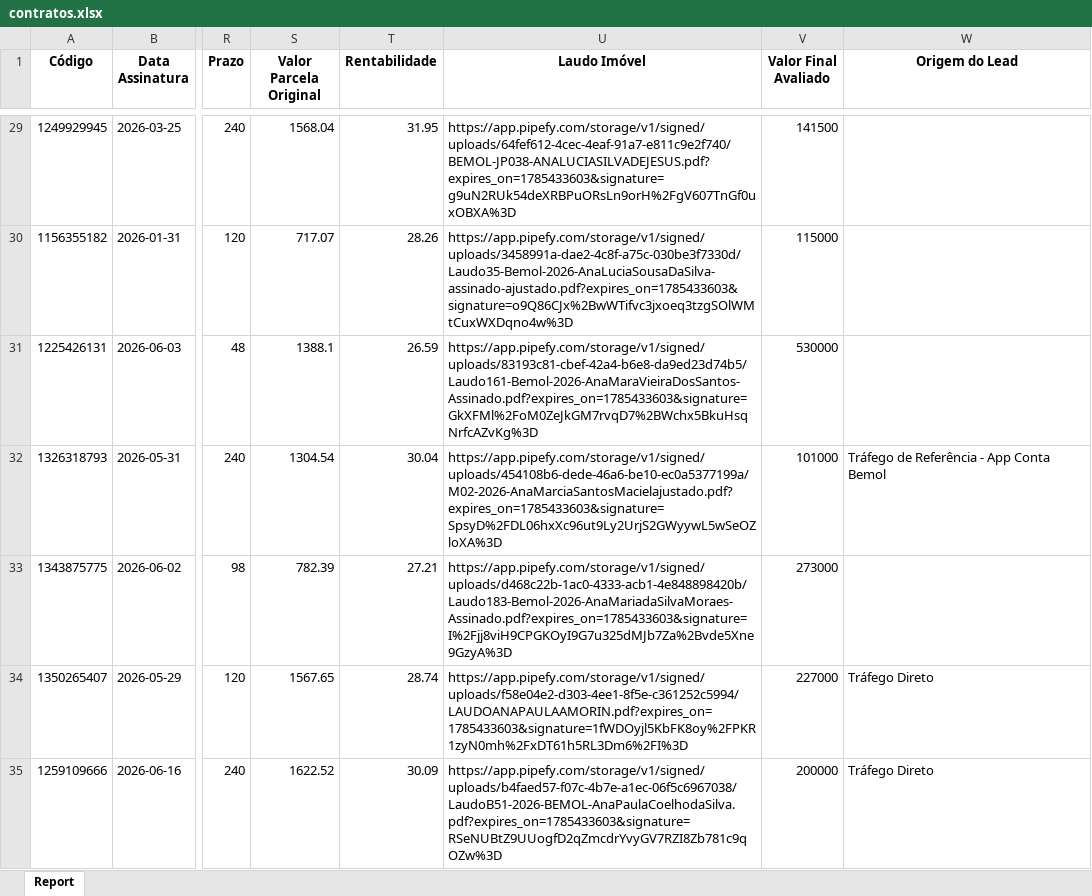
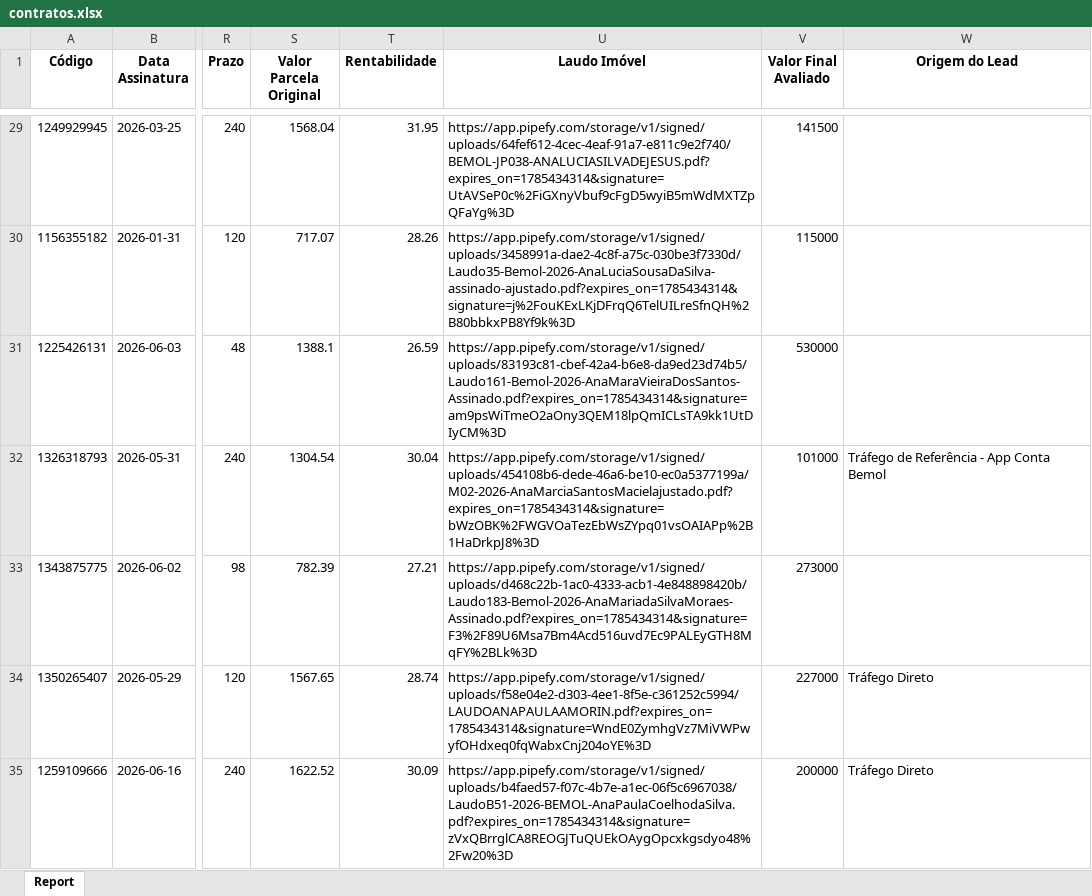
Before and after one commit to DanielsBenchimol/dashboard-comercial, an Excel workbook: contratos.xlsx, sheet Report, drawn as a sheet; only a part is shown, gaps mark what is left out; values as stored, in another font and other column widths than the file's, no borders; the diff covers the shown part only; the diff names each change by its address in the sheet, - before the commit and + after, or states it on an @@ line.

Commit message:
Add files via upload

```diff
--- a/contratos.xlsx (sheet Report)
+++ b/contratos.xlsx (sheet Report)
-U29 (Laudo Imóvel): https://app.pipefy.com/storage/v1/signed/uploads/64fef612-4cec-4eaf-91a7-e811c9e2f740/BEMOL-JP038-ANALUCIASILVADEJESUS.pdf?expires_on=1785433603&signature=g9uN2RUk54deXRBPuORsLn9orH%2FgV607TnGf0uxOBXA%3D
+U29 (Laudo Imóvel): https://app.pipefy.com/storage/v1/signed/uploads/64fef612-4cec-4eaf-91a7-e811c9e2f740/BEMOL-JP038-ANALUCIASILVADEJESUS.pdf?expires_on=1785434314&signature=UtAVSeP0c%2FiGXnyVbuf9cFgD5wyiB5mWdMXTZpQFaYg%3D
-U30 (Laudo Imóvel): https://app.pipefy.com/storage/v1/signed/uploads/3458991a-dae2-4c8f-a75c-030be3f7330d/Laudo35-Bemol-2026-AnaLuciaSousaDaSilva-assinado-ajustado.pdf?expires_on=1785433603&signature=o9Q86CJx%2BwWTifvc3jxoeq3tzgSOlWMtCuxWXDqno4w%3D
+U30 (Laudo Imóvel): https://app.pipefy.com/storage/v1/signed/uploads/3458991a-dae2-4c8f-a75c-030be3f7330d/Laudo35-Bemol-2026-AnaLuciaSousaDaSilva-assinado-ajustado.pdf?expires_on=1785434314&signature=j%2FouKExLKjDFrqQ6TelUILreSfnQH%2B80bbkxPB8Yf9k%3D
-U31 (Laudo Imóvel): https://app.pipefy.com/storage/v1/signed/uploads/83193c81-cbef-42a4-b6e8-da9ed23d74b5/Laudo161-Bemol-2026-AnaMaraVieiraDosSantos-Assinado.pdf?expires_on=1785433603&signature=GkXFMl%2FoM0ZeJkGM7rvqD7%2BWchx5BkuHsqNrfcAZvKg%3D
+U31 (Laudo Imóvel): https://app.pipefy.com/storage/v1/signed/uploads/83193c81-cbef-42a4-b6e8-da9ed23d74b5/Laudo161-Bemol-2026-AnaMaraVieiraDosSantos-Assinado.pdf?expires_on=1785434314&signature=am9psWiTmeO2aOny3QEM18lpQmICLsTA9kk1UtDIyCM%3D
-U32 (Laudo Imóvel): https://app.pipefy.com/storage/v1/signed/uploads/454108b6-dede-46a6-be10-ec0a5377199a/M02-2026-AnaMarciaSantosMacielajustado.pdf?expires_on=1785433603&signature=SpsyD%2FDL06hxXc96ut9Ly2UrjS2GWyywL5wSeOZloXA%3D
+U32 (Laudo Imóvel): https://app.pipefy.com/storage/v1/signed/uploads/454108b6-dede-46a6-be10-ec0a5377199a/M02-2026-AnaMarciaSantosMacielajustado.pdf?expires_on=1785434314&signature=bWzOBK%2FWGVOaTezEbWsZYpq01vsOAIAPp%2B1HaDrkpJ8%3D
-U33 (Laudo Imóvel): https://app.pipefy.com/storage/v1/signed/uploads/d468c22b-1ac0-4333-acb1-4e848898420b/Laudo183-Bemol-2026-AnaMariadaSilvaMoraes-Assinado.pdf?expires_on=1785433603&signature=I%2Fjj8viH9CPGKOyI9G7u325dMJb7Za%2Bvde5Xne9GzyA%3D
+U33 (Laudo Imóvel): https://app.pipefy.com/storage/v1/signed/uploads/d468c22b-1ac0-4333-acb1-4e848898420b/Laudo183-Bemol-2026-AnaMariadaSilvaMoraes-Assinado.pdf?expires_on=1785434314&signature=F3%2F89U6Msa7Bm4Acd516uvd7Ec9PALEyGTH8MqFY%2BLk%3D
-U34 (Laudo Imóvel): https://app.pipefy.com/storage/v1/signed/uploads/f58e04e2-d303-4ee1-8f5e-c361252c5994/LAUDOANAPAULAAMORIN.pdf?expires_on=1785433603&signature=1fWDOyjl5KbFK8oy%2FPKR1zyN0mh%2FxDT61h5RL3Dm6%2FI%3D
+U34 (Laudo Imóvel): https://app.pipefy.com/storage/v1/signed/uploads/f58e04e2-d303-4ee1-8f5e-c361252c5994/LAUDOANAPAULAAMORIN.pdf?expires_on=1785434314&signature=WndE0ZymhgVz7MiVWPwyfOHdxeq0fqWabxCnj204oYE%3D
-U35 (Laudo Imóvel): https://app.pipefy.com/storage/v1/signed/uploads/b4faed57-f07c-4b7e-a1ec-06f5c6967038/LaudoB51-2026-BEMOL-AnaPaulaCoelhodaSilva.pdf?expires_on=1785433603&signature=RSeNUBtZ9UUogfD2qZmcdrYvyGV7RZI8Zb781c9qOZw%3D
+U35 (Laudo Imóvel): https://app.pipefy.com/storage/v1/signed/uploads/b4faed57-f07c-4b7e-a1ec-06f5c6967038/LaudoB51-2026-BEMOL-AnaPaulaCoelhodaSilva.pdf?expires_on=1785434314&signature=zVxQBrrglCA8REOGJTuQUEkOAygOpcxkgsdyo48%2Fw20%3D
```
Also changed, not shown: 1 added row and 462 edited cells elsewhere in this sheet.
